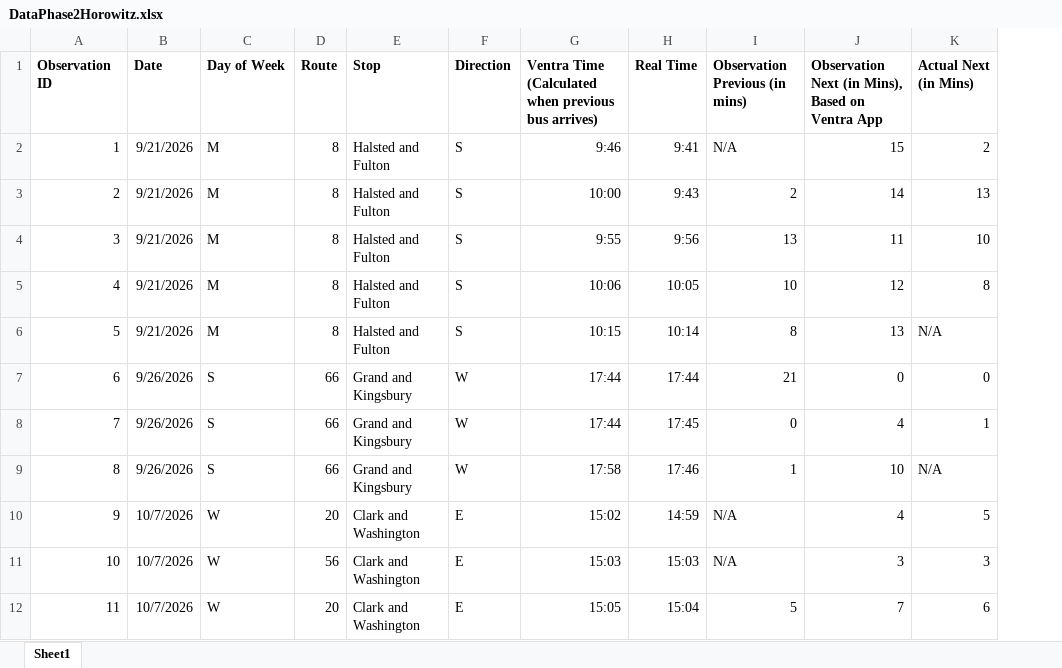
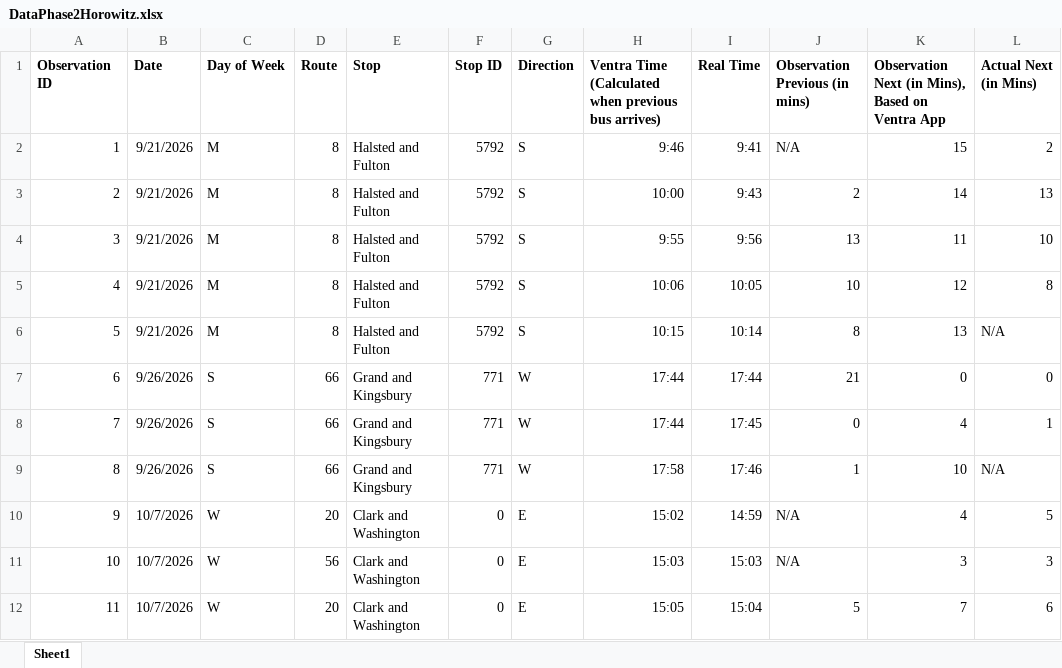
Before and after one commit to mhorowitz11213/CS424_Fall2016_Project, an Excel workbook: Data/Data Second Assignment/DataPhase2Horowitz.xlsx, sheet Sheet1, drawn as a sheet; only a part is shown; values as stored, in another font and other column widths than the file's, no borders; the diff names each change by its address in the sheet, - before the commit and + after, or states it on an @@ line.

Commit message:
Updated Data with CTA Stop Update Report

```diff
--- a/Data/Data Second Assignment/DataPhase2Horowitz.xlsx (sheet Sheet1)
+++ b/Data/Data Second Assignment/DataPhase2Horowitz.xlsx (sheet Sheet1)
+column F (Stop ID), rows 2-12: 5792 | 5792 | 5792 | 5792 | 5792 | 771 | 771 | 771 | 0 | 0 | 0
```
Also changed, not shown: 1 other file.
